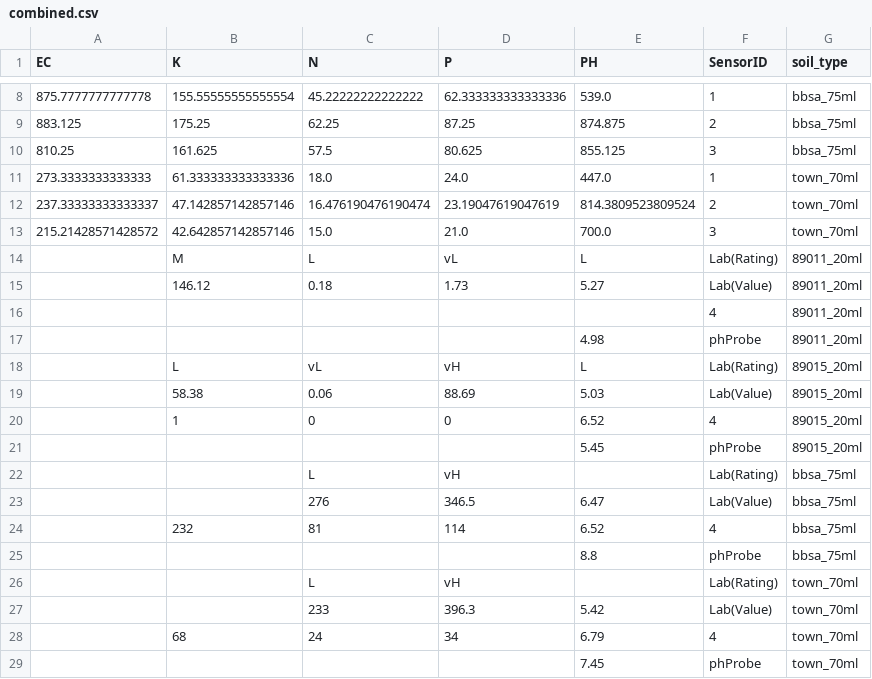
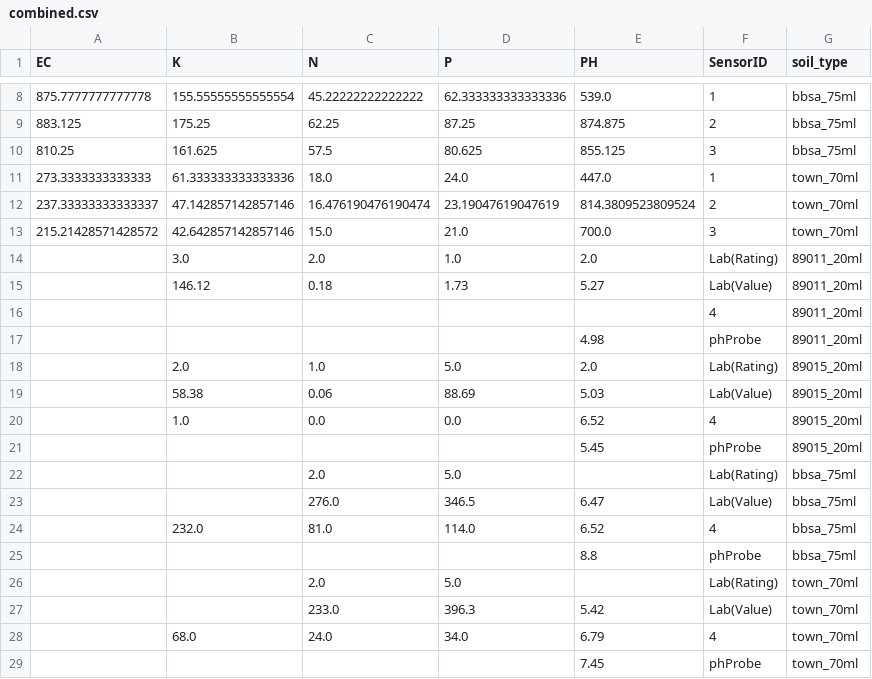
Before and after one commit to xflynx25/DRIVEsoilDisplay, a CSV file: combined.csv, drawn as a sheet; only a part is shown, gaps mark what is left out.

Commit message:
working with proper sorting by rating and value

```diff
--- a/combined.csv
+++ b/combined.csv
@@ -13,3 +13,3 @@ EC,K,N,P,PH,SensorID,soil_type
 215.21428571428572,42.642857142857146,15.0,21.0,700.0,3,town_70ml
-,M,L,vL,L,Lab(Rating),89011_20ml
+,3.0,2.0,1.0,2.0,Lab(Rating),89011_20ml
 ,146.12,0.18,1.73,5.27,Lab(Value),89011_20ml
@@ -17,13 +17,13 @@ EC,K,N,P,PH,SensorID,soil_type
 ,,,,4.98,phProbe,89011_20ml
-,L,vL,vH,L,Lab(Rating),89015_20ml
+,2.0,1.0,5.0,2.0,Lab(Rating),89015_20ml
 ,58.38,0.06,88.69,5.03,Lab(Value),89015_20ml
-,1,0,0,6.52,4,89015_20ml
+,1.0,0.0,0.0,6.52,4,89015_20ml
 ,,,,5.45,phProbe,89015_20ml
-,,L,vH,,Lab(Rating),bbsa_75ml
-,,276,346.5,6.47,Lab(Value),bbsa_75ml
-,232,81,114,6.52,4,bbsa_75ml
+,,2.0,5.0,,Lab(Rating),bbsa_75ml
+,,276.0,346.5,6.47,Lab(Value),bbsa_75ml
+,232.0,81.0,114.0,6.52,4,bbsa_75ml
 ,,,,8.8,phProbe,bbsa_75ml
-,,L,vH,,Lab(Rating),town_70ml
-,,233,396.3,5.42,Lab(Value),town_70ml
-,68,24,34,6.79,4,town_70ml
+,,2.0,5.0,,Lab(Rating),town_70ml
+,,233.0,396.3,5.42,Lab(Value),town_70ml
+,68.0,24.0,34.0,6.79,4,town_70ml
 ,,,,7.45,phProbe,town_70ml
```
Also changed, not shown: input_data.csv, 1 other file.
